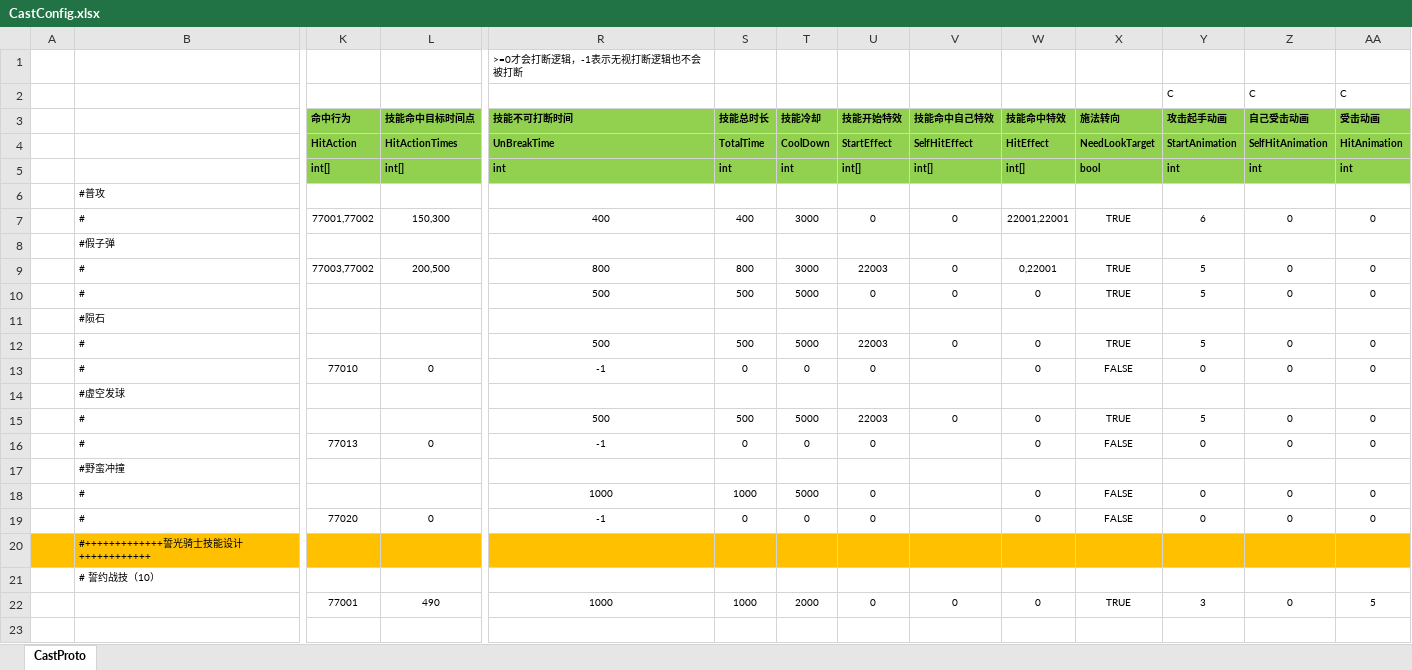
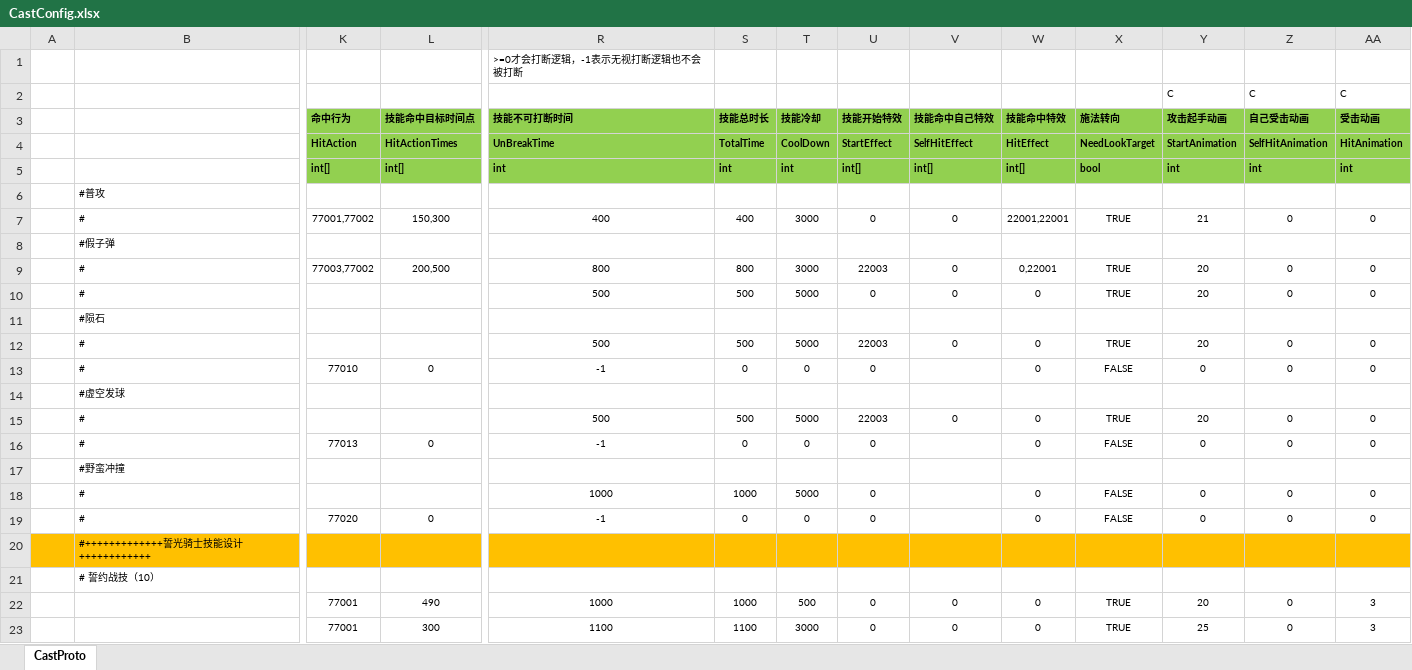
Before and after one commit to classdraw/ETMMO, an Excel workbook: ET-release8.1/Unity/Assets/Config/Excel/CastConfig.xlsx, sheet CastProto, drawn as a sheet; only a part is shown, gaps mark what is left out; values as stored, in another font and other column widths than the file's, no borders; rows hold the shown columns only; the diff names each change by its address in the sheet, - before the commit and + after, or states it on an @@ line.

```diff
--- a/ET-release8.1/Unity/Assets/Config/Excel/CastConfig.xlsx (sheet CastProto)
+++ b/ET-release8.1/Unity/Assets/Config/Excel/CastConfig.xlsx (sheet CastProto)
-Y7 (攻击起手动画): 6
+Y7 (攻击起手动画): 21
-Y9:Y10 (攻击起手动画): 5
+Y9:Y10 (攻击起手动画): 20
-Y12 (攻击起手动画): 5
+Y12 (攻击起手动画): 20
-Y15 (攻击起手动画): 5
+Y15 (攻击起手动画): 20
-T22 (技能冷却): 2000
+T22 (技能冷却): 500
-Y22 (攻击起手动画): 3
+Y22 (攻击起手动画): 20
-AA22 (受击动画): 5
+AA22 (受击动画): 3
+row 23:  |  | 77001 | 300 | 1100 | 1100 | 3000 | 0 | 0 | 0 | TRUE | 25 | 0 | 3
```
Also changed, not shown: ET-release8.1/Unity/Assets/Config/Excel/SkillConfig.xlsx, 35 other files.
